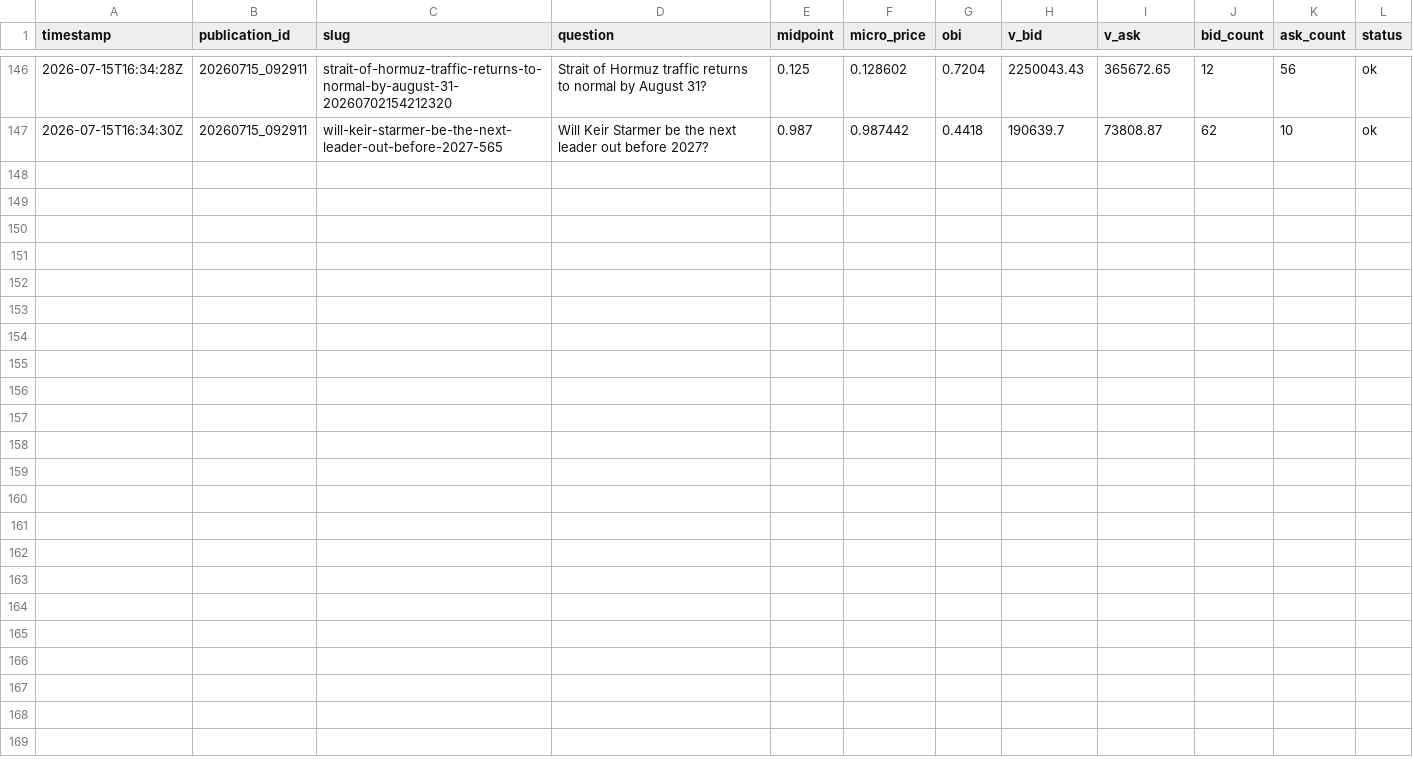
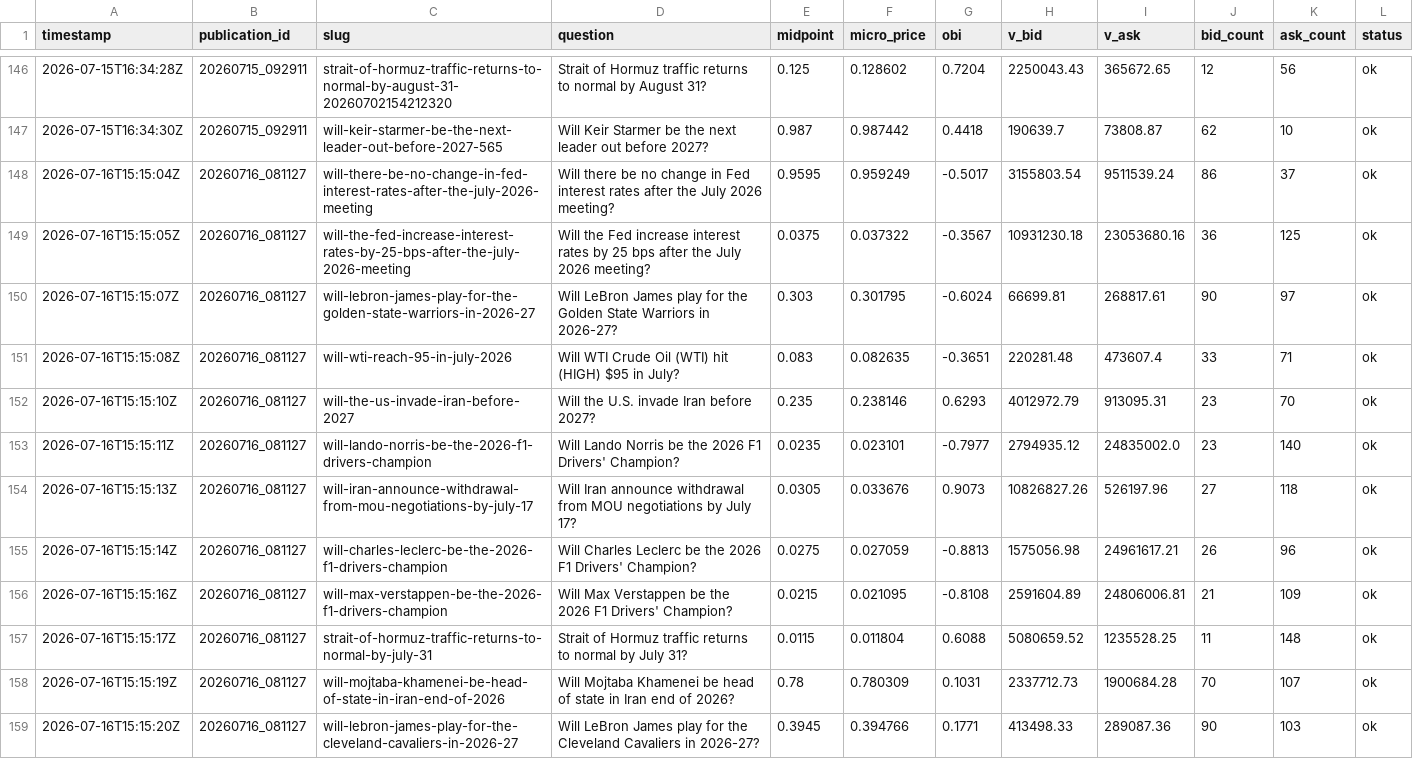
Before and after one commit to LIQUIDSMC/Liquid-Research, a CSV file: data/program_b/obi_log.csv, drawn as a sheet; only a part is shown, gaps mark what is left out.

Commit message:
MISSION_CONTROL.md: update dataset status and performance (2026-07-16)

```diff
--- a/data/program_b/obi_log.csv
+++ b/data/program_b/obi_log.csv
@@ -147 +147,13 @@ timestamp,publication_id,slug,question,midpoint,micro_price,obi,v_bid,v_ask,bid_
 2026-07-15T16:34:30Z,20260715_092911,will-keir-starmer-be-the-next-leader-out-before-2027-565,Will Keir Starmer be the next leader out before 2027?,0.987,0.987442,0.4418,190639.7,73808.87,62,10,ok
+2026-07-16T15:15:04Z,20260716_081127,will-there-be-no-change-in-fed-interest-rates-after-the-july-2026-meeting,Will there be no change in Fed interest rates after the July 2026 meeting?,0.9595,0.959249,-0.5017,3155803.54,9511539.24,86,37,ok
+2026-07-16T15:15:05Z,20260716_081127,will-the-fed-increase-interest-rates-by-25-bps-after-the-july-2026-meeting,Will the Fed increase interest rates by 25 bps after the July 2026 meeting?,0.0375,0.037322,-0.3567,10931230.18,23053680.16,36,125,ok
+2026-07-16T15:15:07Z,20260716_081127,will-lebron-james-play-for-the-golden-state-warriors-in-2026-27,Will LeBron James play for the Golden State Warriors in 2026-27?,0.303,0.301795,-0.6024,66699.81,268817.61,90,97,ok
+2026-07-16T15:15:08Z,20260716_081127,will-wti-reach-95-in-july-2026,Will WTI Crude Oil (WTI) hit (HIGH) $95 in July?,0.083,0.082635,-0.3651,220281.48,473607.4,33,71,ok
+2026-07-16T15:15:10Z,20260716_081127,will-the-us-invade-iran-before-2027,Will the U.S. invade Iran before 2027?,0.235,0.238146,0.6293,4012972.79,913095.31,23,70,ok
+2026-07-16T15:15:11Z,20260716_081127,will-lando-norris-be-the-2026-f1-drivers-champion,Will Lando Norris be the 2026 F1 Drivers' Champion?,0.0235,0.023101,-0.7977,2794935.12,24835002.0,23,140,ok
+2026-07-16T15:15:13Z,20260716_081127,will-iran-announce-withdrawal-from-mou-negotiations-by-july-17,Will Iran announce withdrawal from MOU negotiations by July 17?,0.0305,0.033676,0.9073,10826827.26,526197.96,27,118,ok
+2026-07-16T15:15:14Z,20260716_081127,will-charles-leclerc-be-the-2026-f1-drivers-champion,Will Charles Leclerc be the 2026 F1 Drivers' Champion?,0.0275,0.027059,-0.8813,1575056.98,24961617.21,26,96,ok
+2026-07-16T15:15:16Z,20260716_081127,will-max-verstappen-be-the-2026-f1-drivers-champion,Will Max Verstappen be the 2026 F1 Drivers' Champion?,0.0215,0.021095,-0.8108,2591604.89,24806006.81,21,109,ok
+2026-07-16T15:15:17Z,20260716_081127,strait-of-hormuz-traffic-returns-to-normal-by-july-31,Strait of Hormuz traffic returns to normal by July 31?,0.0115,0.011804,0.6088,5080659.52,1235528.25,11,148,ok
+2026-07-16T15:15:19Z,20260716_081127,will-mojtaba-khamenei-be-head-of-state-in-iran-end-of-2026,Will Mojtaba Khamenei be head of state in Iran end of 2026?,0.78,0.780309,0.1031,2337712.73,1900684.28,70,107,ok
+2026-07-16T15:15:20Z,20260716_081127,will-lebron-james-play-for-the-cleveland-cavaliers-in-2026-27,Will LeBron James play for the Cleveland Cavaliers in 2026-27?,0.3945,0.394766,0.1771,413498.33,289087.36,90,103,ok
```
Also changed, not shown: data/approved_markets/prediction_markets_latest.csv, data/program_b/near_book_depth_log.csv, 1 other file.
